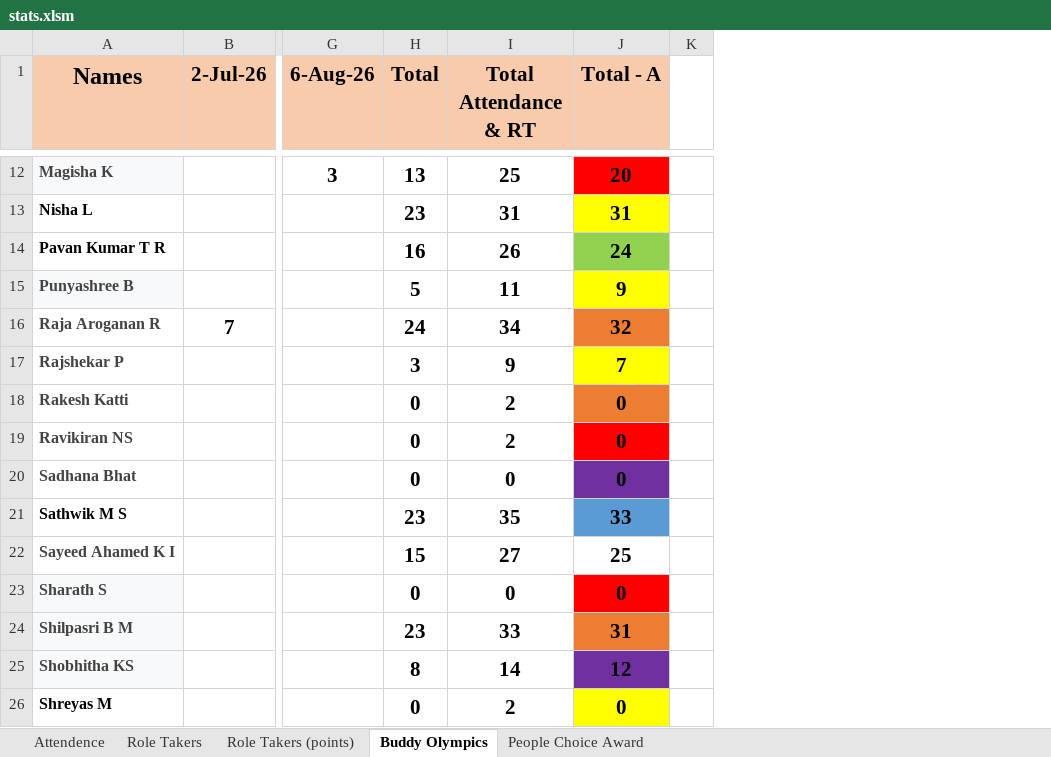
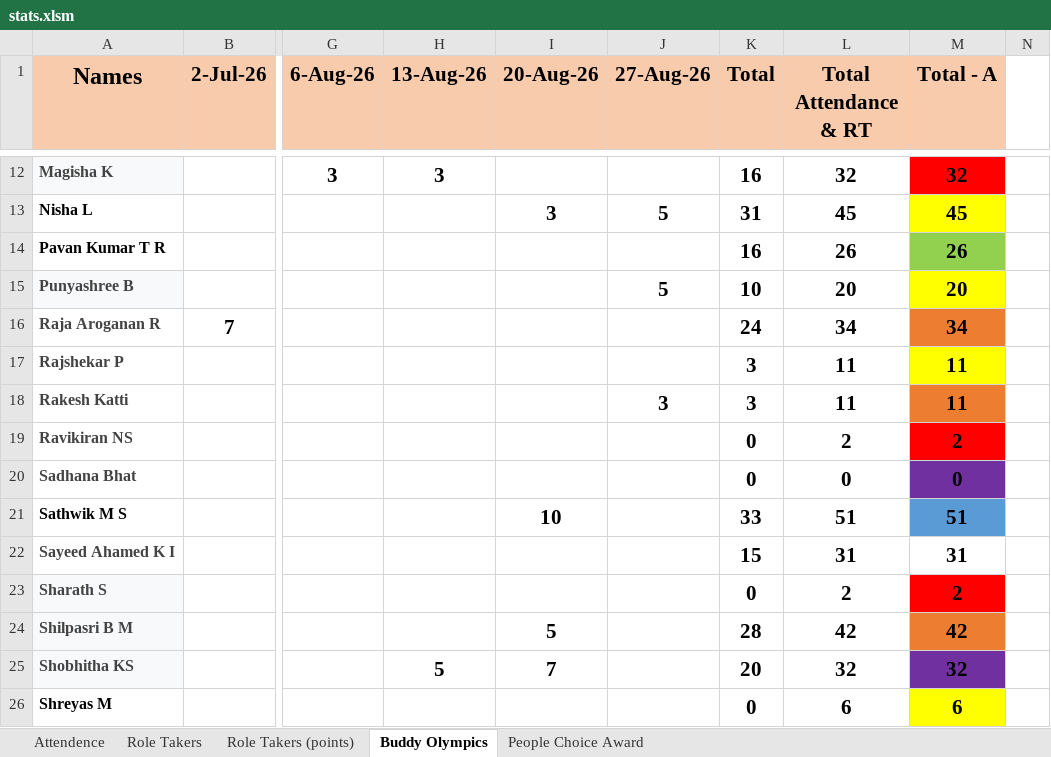
Before and after one commit to TextronIndiaToastmasters/website, an Excel workbook: excel-data/stats.xlsm, sheet Buddy Olympics, drawn as a sheet; only a part is shown, gaps mark what is left out; values as stored, in another font and other column widths than the file's, no borders; addresses are those after the commit; the diff covers the shown part only; the diff names each change by its address in the sheet, - before the commit and + after, or states it on an @@ line.

```diff
--- a/excel-data/stats.xlsm (sheet Buddy Olympics)
+++ b/excel-data/stats.xlsm (sheet Buddy Olympics)
+column H (13-Aug-26), rows 12-25: 3 |  |  |  |  |  |  |  |  |  |  |  |  | 5
+column I (20-Aug-26), rows 13-25: 3 |  |  |  |  |  |  |  | 10 |  |  | 5 | 7
+column J (27-Aug-26), rows 13-18: 5 |  | 5 |  |  | 3
-K12 (Total): 13
+K12 (Total): 16
-L12 (Total Attendance & RT): 25
+L12 (Total Attendance & RT): 32
-M12 (Total - A): 20
+M12 (Total - A): 32
-K13 (Total): 23
+K13 (Total): 31
-L13 (Total Attendance & RT): 31
+L13 (Total Attendance & RT): 45
-M13 (Total - A): 31
+M13 (Total - A): 45
-M14 (Total - A): 24
+M14 (Total - A): 26
-K15 (Total): 5
+K15 (Total): 10
-L15 (Total Attendance & RT): 11
+L15 (Total Attendance & RT): 20
-M15 (Total - A): 9
+M15 (Total - A): 20
-M16 (Total - A): 32
+M16 (Total - A): 34
-L17 (Total Attendance & RT): 9
+L17 (Total Attendance & RT): 11
-M17 (Total - A): 7
+M17 (Total - A): 11
-K18 (Total): 0
+K18 (Total): 3
-L18 (Total Attendance & RT): 2
+L18 (Total Attendance & RT): 11
-M18 (Total - A): 0
+M18 (Total - A): 11
-M19 (Total - A): 0
+M19 (Total - A): 2
-K21 (Total): 23
+K21 (Total): 33
-L21 (Total Attendance & RT): 35
+L21 (Total Attendance & RT): 51
-M21 (Total - A): 33
+M21 (Total - A): 51
-L22 (Total Attendance & RT): 27
+L22 (Total Attendance & RT): 31
-M22 (Total - A): 25
+M22 (Total - A): 31
-L23 (Total Attendance & RT): 0
+L23 (Total Attendance & RT): 2
-M23 (Total - A): 0
+M23 (Total - A): 2
-K24 (Total): 23
+K24 (Total): 28
-L24 (Total Attendance & RT): 33
+L24 (Total Attendance & RT): 42
-M24 (Total - A): 31
+M24 (Total - A): 42
-K25 (Total): 8
+K25 (Total): 20
-L25 (Total Attendance & RT): 14
+L25 (Total Attendance & RT): 32
-M25 (Total - A): 12
+M25 (Total - A): 32
-L26 (Total Attendance & RT): 2
+L26 (Total Attendance & RT): 6
-M26 (Total - A): 0
+M26 (Total - A): 6
```
Also changed, not shown: 58 edited cells elsewhere in this sheet, sheet Attendence, sheet Role Takers (points), sheet Role Takers, sheet People Choice Award, formulas that keep their value, 7 other files.
